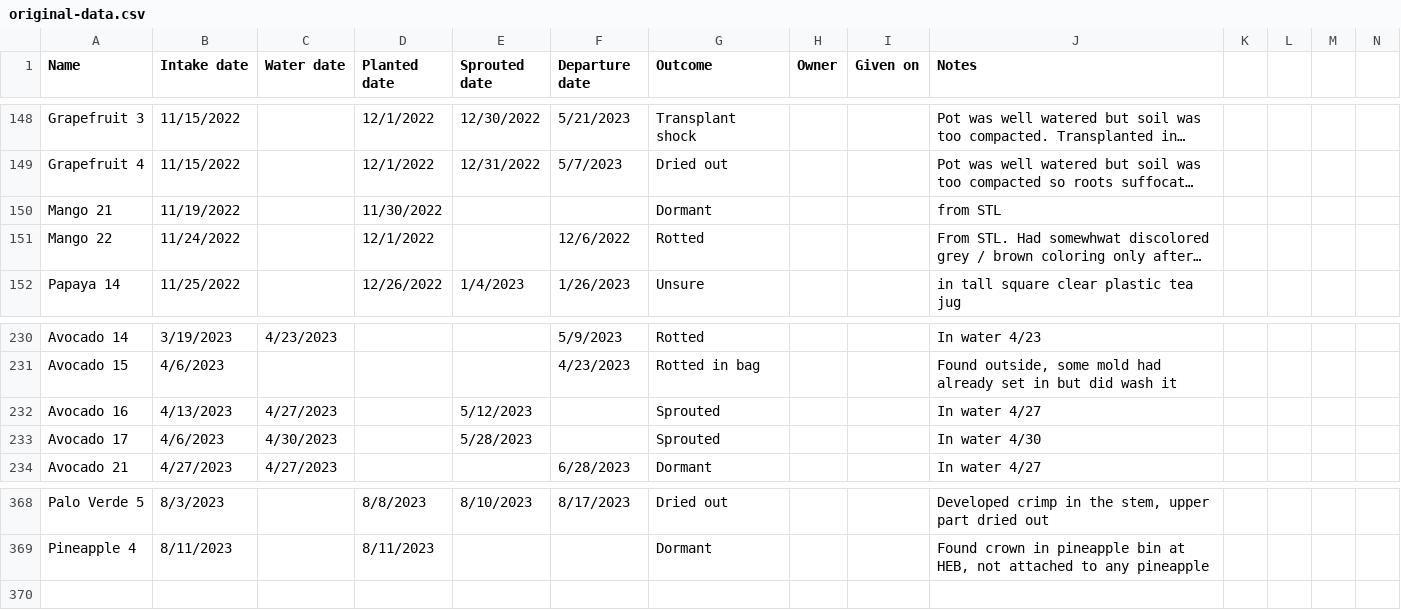
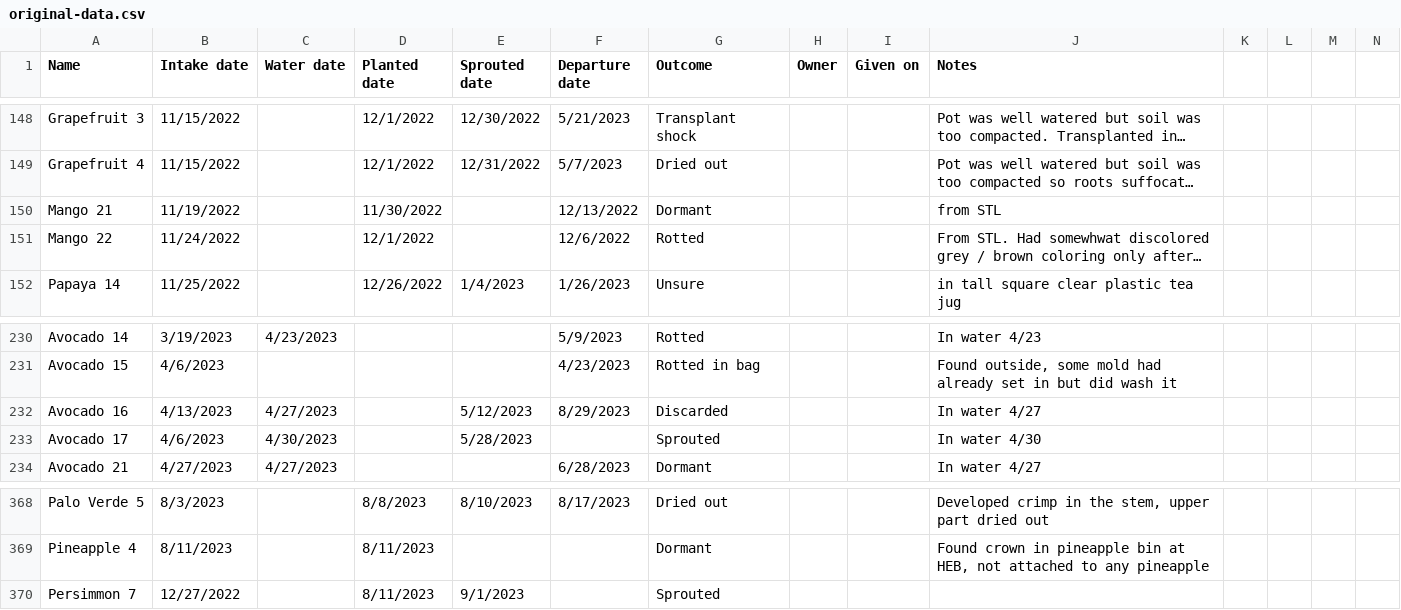
Before and after one commit to jpiccirillo/gantt-plant-timeline, a CSV file: original-data.csv, drawn as a sheet; only a part is shown, gaps mark what is left out; long unchanged cells end in …; rows hold the shown columns only; the diff names each change by its address in the sheet, - before the commit and + after, or states it on an @@ line.

```diff
--- a/original-data.csv
+++ b/original-data.csv
-F150 (Departure date): (empty)
+F150 (Departure date): 12/13/2022
-F232 (Departure date): (empty)
+F232 (Departure date): 8/29/2023
-G232 (Outcome): Sprouted
+G232 (Outcome): Discarded
+row 370: Persimmon 7 | 12/27/2022 |  | 8/11/2023 | 9/1/2023 |  | Sprouted
```
Also changed, not shown: original-height-data.csv.
